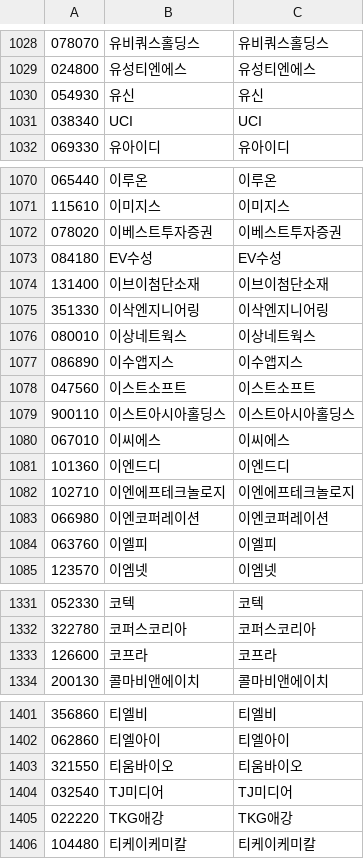
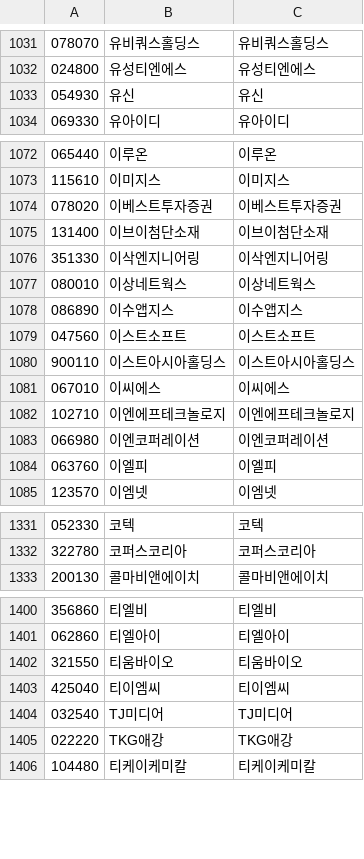
Before and after one commit to krkr5628/bacado, a CSV file: csv/list/kosdak_code.csv, drawn as a sheet; only a part is shown, gaps mark what is left out; the diff covers the shown part only.

```diff
--- a/csv/list/kosdak_code.csv
+++ b/csv/list/kosdak_code.csv
@@ -1030,3 +1033,2 @@
 054930,유신,유신
-038340,UCI,UCI
 069330,유아이디,유아이디
@@ -1072,3 +1074,2 @@
 078020,이베스트투자증권,이베스트투자증권
-084180,EV수성,EV수성
 131400,이브이첨단소재,이브이첨단소재
@@ -1080,3 +1081,2 @@
 067010,이씨에스,이씨에스
-101360,이엔드디,이엔드디
 102710,이엔에프테크놀로지,이엔에프테크놀로지
@@ -1332,3 +1332,2 @@
 322780,코퍼스코리아,코퍼스코리아
-126600,코프라,코프라
 200130,콜마비앤에이치,콜마비앤에이치
@@ -1403,2 +1402,3 @@
 321550,티움바이오,티움바이오
+425040,티이엠씨,티이엠씨
 032540,TJ미디어,TJ미디어
```
Also changed, not shown: 5 added rows, 1 removed row and 4 edited cells elsewhere in this file, csv/list/kosdak_integration.csv, csv/list/kosdak_new.csv, 10 other files.
